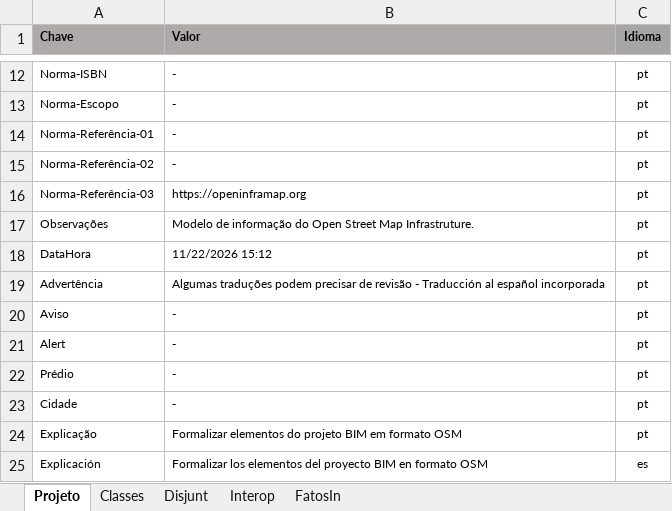
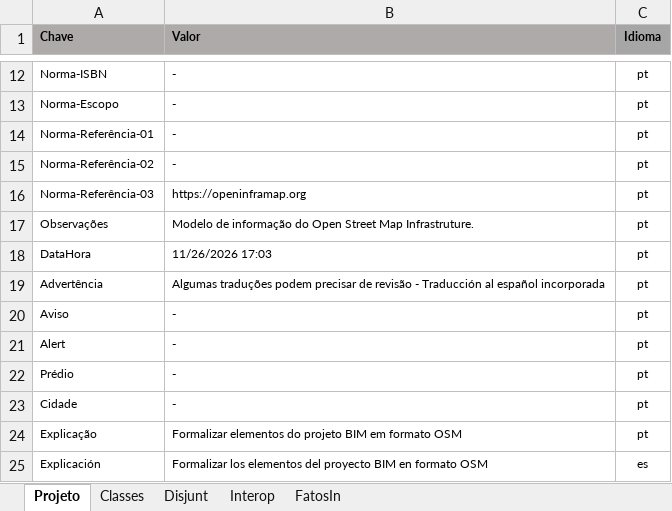
Before and after one commit to JLMenegotto/OntologiaBIM, an Excel workbook: Versão5/GIS/Ontologia_OSM.xlsx, sheet Projeto, drawn as a sheet; only a part is shown, gaps mark what is left out; values as stored, in another font and other column widths than the file's, no borders; the diff names each change by its address in the sheet, - before the commit and + after, or states it on an @@ line.

```diff
--- a/Versão5/GIS/Ontologia_OSM.xlsx (sheet Projeto)
+++ b/Versão5/GIS/Ontologia_OSM.xlsx (sheet Projeto)
-B18 (Valor): 11/22/2026 15:12
+B18 (Valor): 11/26/2026 17:03
```
Also changed, not shown: Versão5/GIS/Ontologia_Kml_2x2.xlsx.
